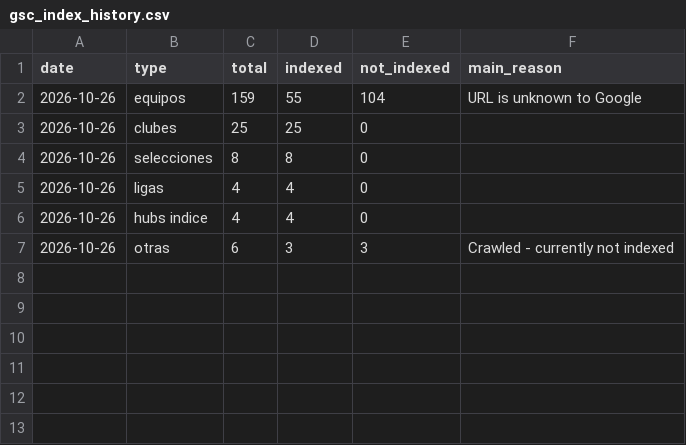
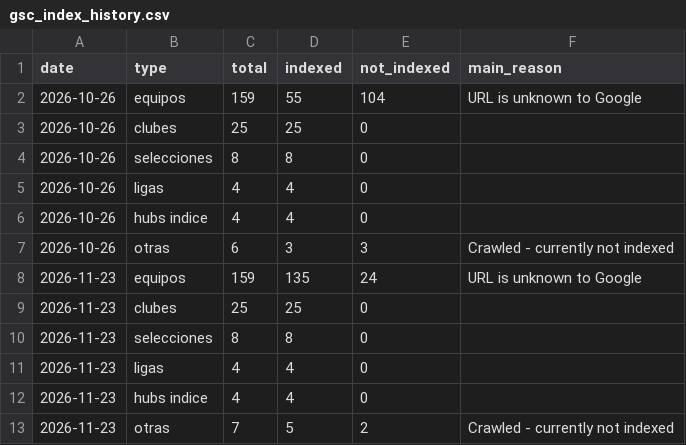
Before and after one commit to wearekitfinder-svg/kitfinder, a CSV file: scripts/gsc_index_history.csv, drawn as a sheet; the diff names each change by its address in the sheet, - before the commit and + after, or states it on an @@ line.

```diff
--- a/scripts/gsc_index_history.csv
+++ b/scripts/gsc_index_history.csv
+row 8: 2026-11-23 | equipos | 159 | 135 | 24 | URL is unknown to Google
+row 9: 2026-11-23 | clubes | 25 | 25 | 0
+row 10: 2026-11-23 | selecciones | 8 | 8 | 0
+row 11: 2026-11-23 | ligas | 4 | 4 | 0
+row 12: 2026-11-23 | hubs indice | 4 | 4 | 0
+row 13: 2026-11-23 | otras | 7 | 5 | 2 | Crawled - currently not indexed
```
Also changed, not shown: scripts/gsc_index_status.csv.
